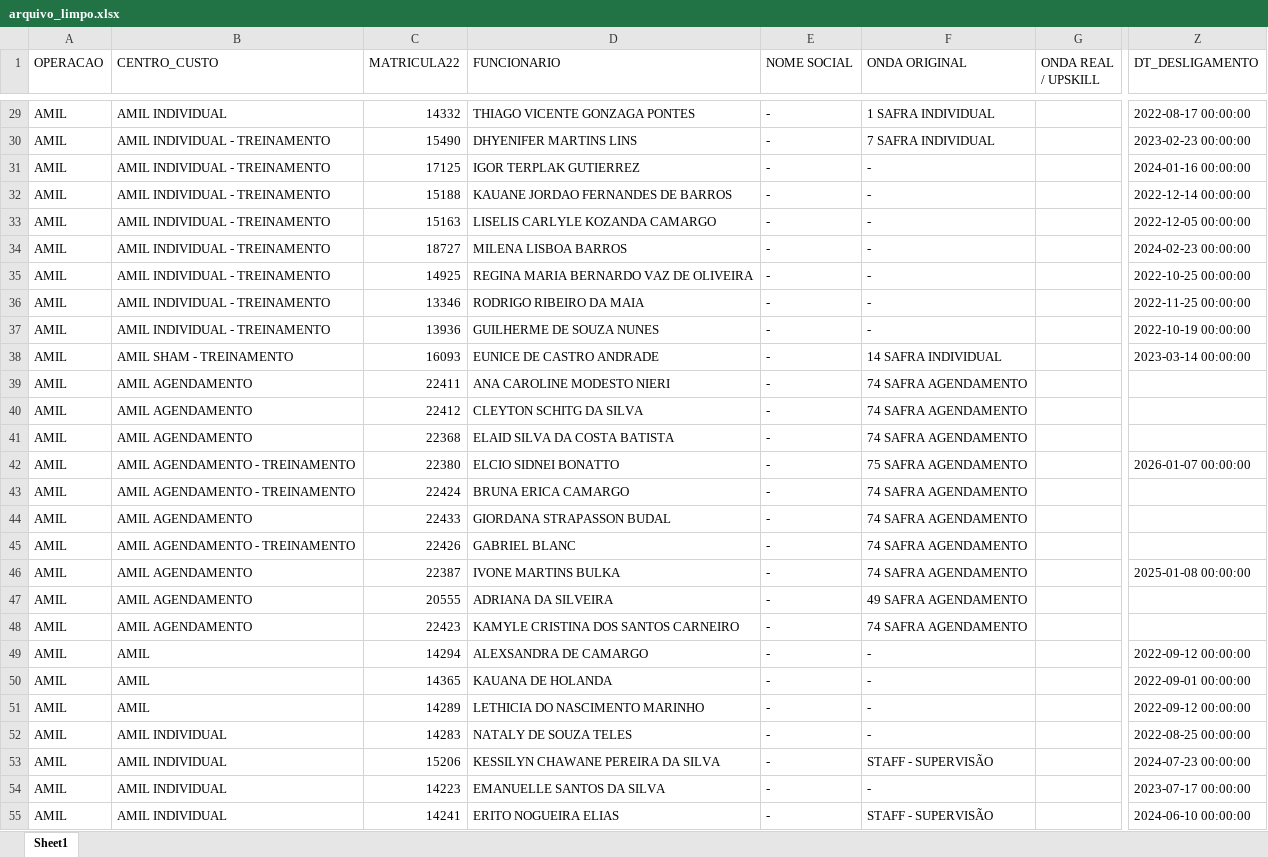
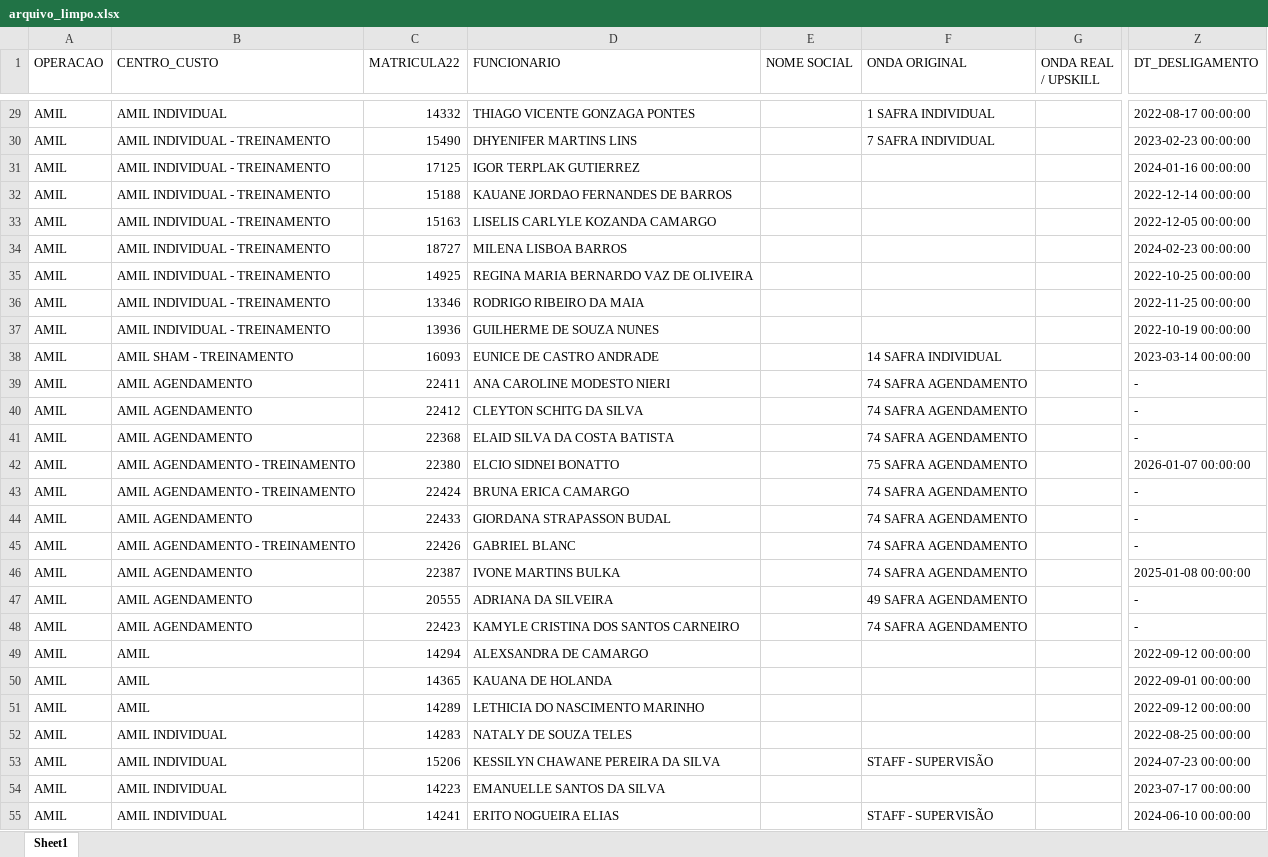
Before and after one commit to betim009/meu_curso_python, an Excel workbook: conteudo_aovivo/xlsx/modular/arquivo_limpo.xlsx, sheet Sheet1, drawn as a sheet; only a part is shown, gaps mark what is left out; values as stored, in another font and other column widths than the file's, no cell formats; the diff covers the shown part only; the diff names each change by its address in the sheet, - before the commit and + after, or states it on an @@ line.

```diff
--- a/conteudo_aovivo/xlsx/modular/arquivo_limpo.xlsx (sheet Sheet1)
+++ b/conteudo_aovivo/xlsx/modular/arquivo_limpo.xlsx (sheet Sheet1)
-E29:E55 (NOME SOCIAL): -
+E29:E55 (NOME SOCIAL): (empty)
-F31:F37 (ONDA ORIGINAL): -
+F31:F37 (ONDA ORIGINAL): (empty)
-Z39:Z41 (DT_DESLIGAMENTO): (empty)
+Z39:Z41 (DT_DESLIGAMENTO): -
-Z43:Z45 (DT_DESLIGAMENTO): (empty)
+Z43:Z45 (DT_DESLIGAMENTO): -
-Z47:Z48 (DT_DESLIGAMENTO): (empty)
+Z47:Z48 (DT_DESLIGAMENTO): -
-F49:F52 (ONDA ORIGINAL): -
+F49:F52 (ONDA ORIGINAL): (empty)
-F54 (ONDA ORIGINAL): -
+F54 (ONDA ORIGINAL): (empty)
```
Also changed, not shown: 435 edited cells elsewhere in this sheet, cell formats, 7 other files.
